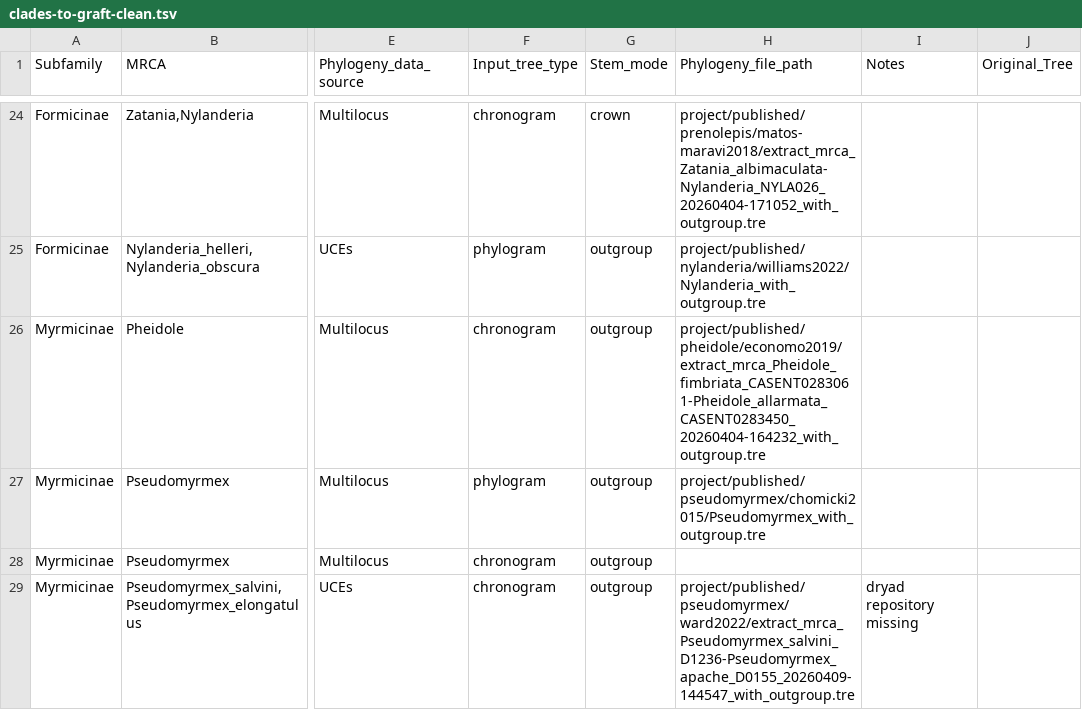
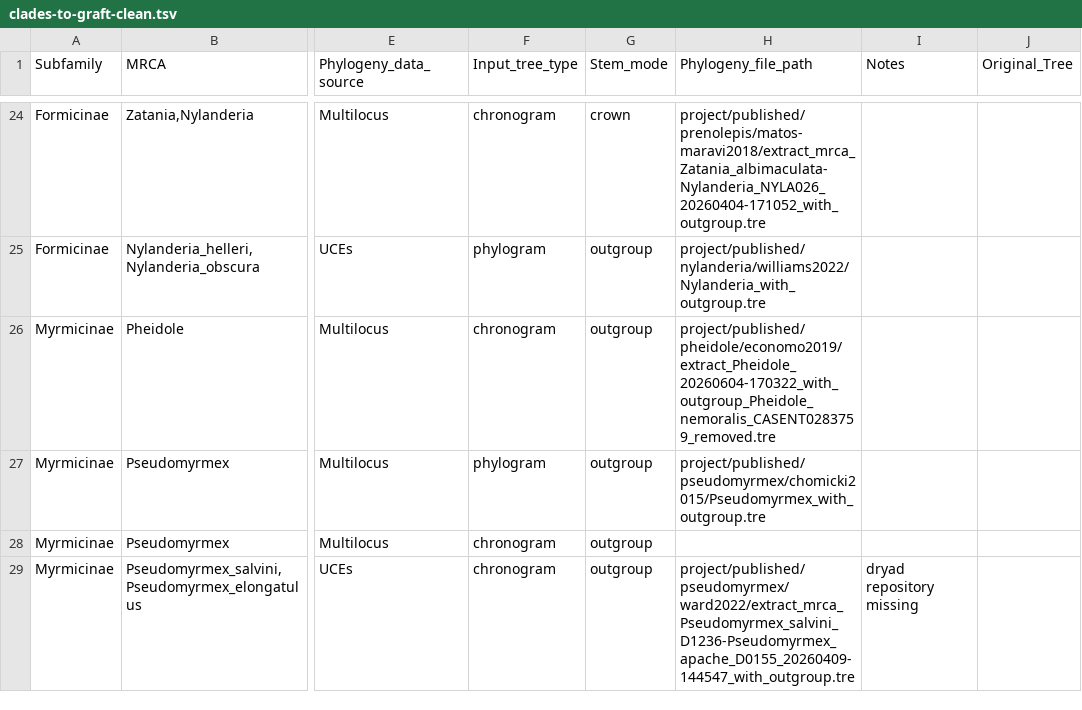
Before and after one commit to EddiePerochon/macro-phylo-maker-project, a TSV file: project/tables/clades-to-graft-clean.tsv, drawn as a sheet; only a part is shown, gaps mark what is left out; the diff names each change by its address in the sheet, - before the commit and + after, or states it on an @@ line.

Commit message:
fixed duplicate Pheidole nemoralis

```diff
--- a/project/tables/clades-to-graft-clean.tsv
+++ b/project/tables/clades-to-graft-clean.tsv
-H26 (Phylogeny_file_path): project/published/pheidole/economo2019/extract_mrca_Pheidole_fimbriata_CASENT0283061-Pheidole_allarmata_CASENT0283450_20260404-164232_with_outgroup.tre
+H26 (Phylogeny_file_path): project/published/pheidole/economo2019/extract_Pheidole_20260604-170322_with_outgroup_Pheidole_nemoralis_CASENT0283759_removed.tre
```
Also changed, not shown: 14 other files.
